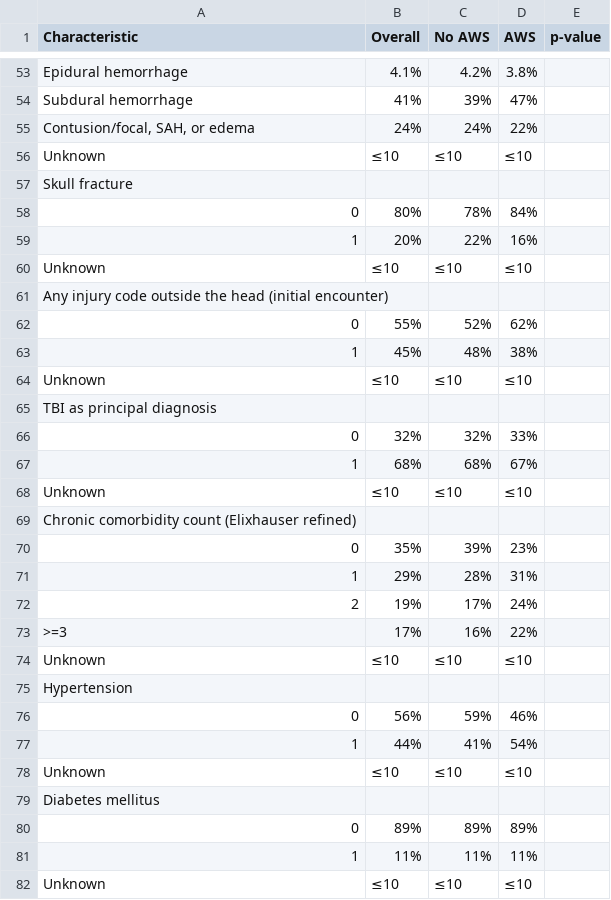
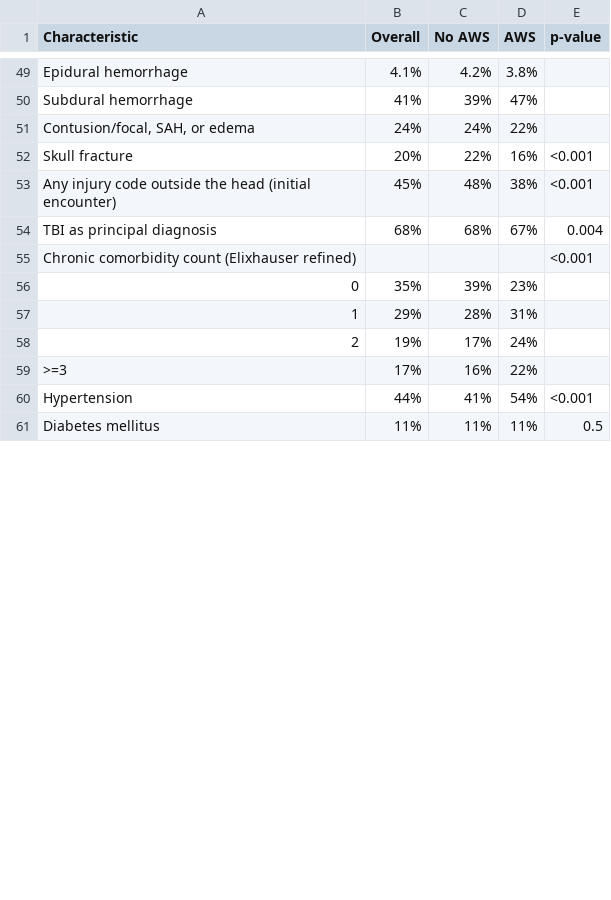
Before and after one commit to MSaadAsif/NIS-Oct-Neuro9, a CSV file: docs/data/table1.csv, drawn as a sheet; only a part is shown, gaps mark what is left out; the diff covers the shown part only.

```diff
--- a/docs/data/table1.csv
+++ b/docs/data/table1.csv
@@ -55,16 +51,6 @@ Subdural hemorrhage,41%,39%,47%,
 "Contusion/focal, SAH, or edema",24%,24%,22%,
-Unknown,≤10,≤10,≤10,
-Skull fracture,,,,
-0,80%,78%,84%,
-1,20%,22%,16%,
-Unknown,≤10,≤10,≤10,
-Any injury code outside the head (initial encounter),,,,
-0,55%,52%,62%,
-1,45%,48%,38%,
-Unknown,≤10,≤10,≤10,
-TBI as principal diagnosis,,,,
-0,32%,32%,33%,
-1,68%,68%,67%,
-Unknown,≤10,≤10,≤10,
-Chronic comorbidity count (Elixhauser refined),,,,
+Skull fracture,20%,22%,16%,<0.001
+Any injury code outside the head (initial encounter),45%,48%,38%,<0.001
+TBI as principal diagnosis,68%,68%,67%,0.004
+Chronic comorbidity count (Elixhauser refined),,,,<0.001
 0,35%,39%,23%,
@@ -73,10 +59,3 @@ Chronic comorbidity count (Elixhauser refined),,,,
 >=3,17%,16%,22%,
-Unknown,≤10,≤10,≤10,
-Hypertension,,,,
-0,56%,59%,46%,
-1,44%,41%,54%,
-Unknown,≤10,≤10,≤10,
-Diabetes mellitus,,,,
-0,89%,89%,89%,
-1,11%,11%,11%,
-Unknown,≤10,≤10,≤10,
+Hypertension,44%,41%,54%,<0.001
+Diabetes mellitus,11%,11%,11%,0.5
```
Also changed, not shown: 31 removed rows and 25 edited cells elsewhere in this file, docs/data/outcomes.csv, docs/data/sensitivity.csv, 3 other files.
